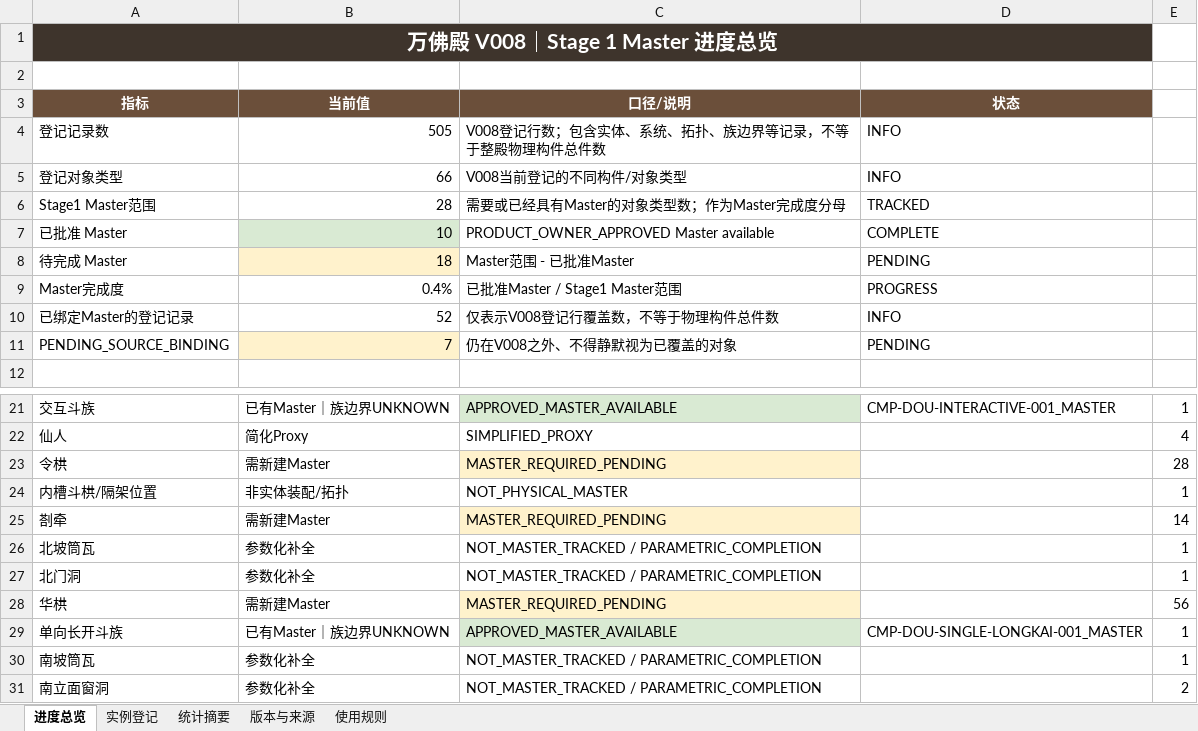
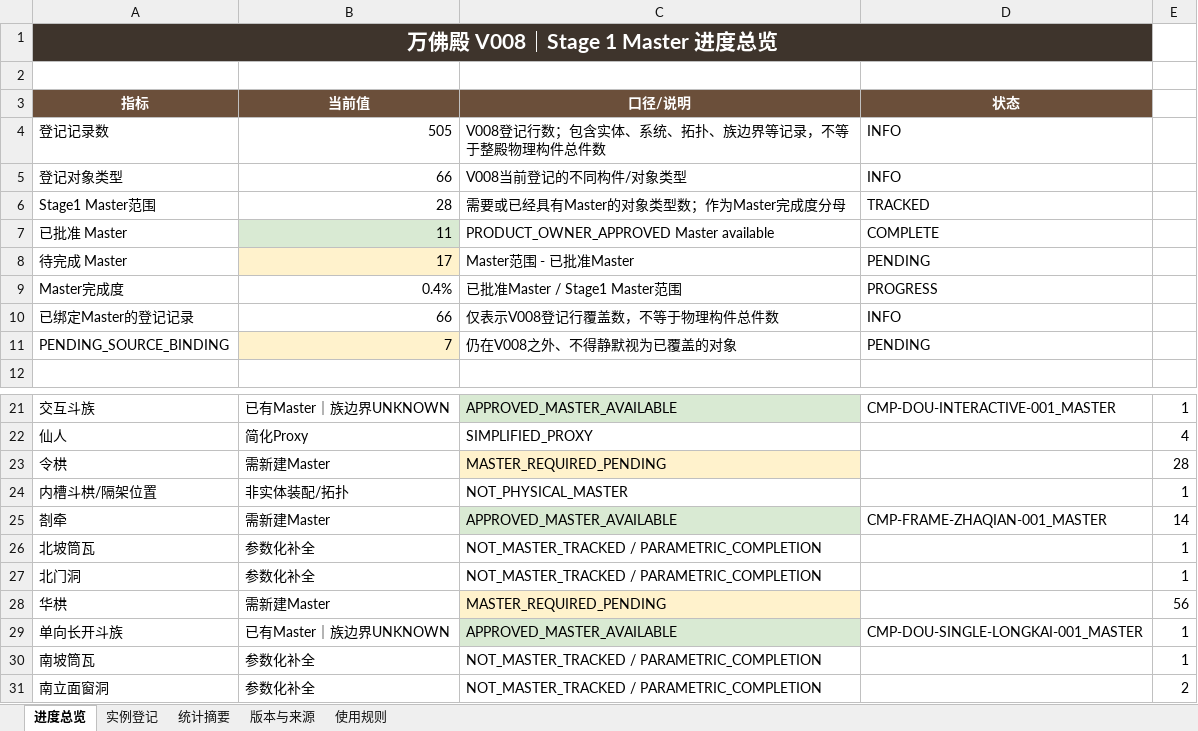
Before and after one commit to wp5rrp7b2v-droid/arch3d-reconstruction, an Excel workbook: docs/evidence/zhenguo_wanfo/derived/P3_WANFO_COMPONENT_INSTANCE_REGISTRY_CURRENT.xlsx, sheet 进度总览, drawn as a sheet; only a part is shown, gaps mark what is left out; values as stored, in another font and other column widths than the file's, no borders; the diff names each change by its address in the sheet, - before the commit and + after, or states it on an @@ line.

```diff
--- a/docs/evidence/zhenguo_wanfo/derived/P3_WANFO_COMPONENT_INSTANCE_REGISTRY_CURRENT.xlsx (sheet 进度总览)
+++ b/docs/evidence/zhenguo_wanfo/derived/P3_WANFO_COMPONENT_INSTANCE_REGISTRY_CURRENT.xlsx (sheet 进度总览)
-B7 (当前值): 10
+B7 (当前值): 11
-B8 (当前值): 18
+B8 (当前值): 17
-B10 (当前值): 52
+B10 (当前值): 66
-C25 (口径/说明): MASTER_REQUIRED_PENDING
+C25 (口径/说明): APPROVED_MASTER_AVAILABLE
-C25 fill: #FFF2CC
+C25 fill: #D9EAD3
-D25 (状态): (empty)
+D25 (状态): CMP-FRAME-ZHAQIAN-001_MASTER
```
Also changed, not shown: sheet 实例登记, sheet 版本与来源, docs/evidence/zhenguo_wanfo/derived/P3_WANFO_COMPONENT_INSTANCE_REGISTRY_V008.xlsx, 1 other file.
